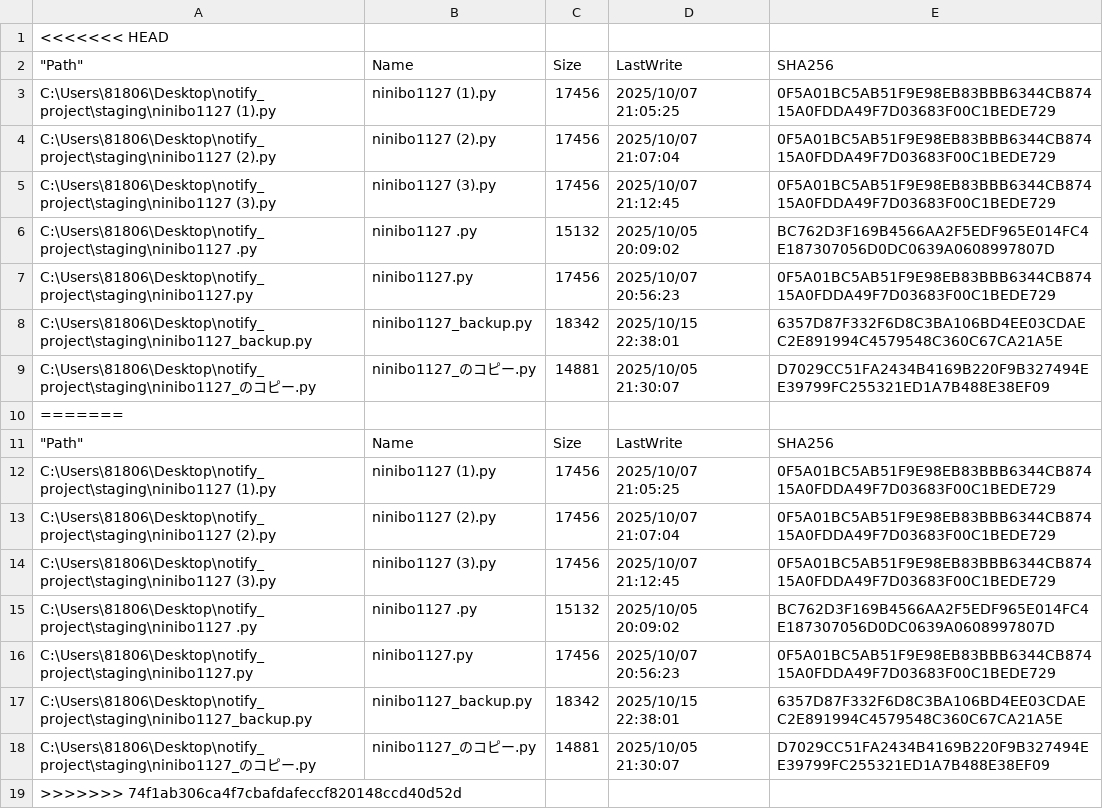
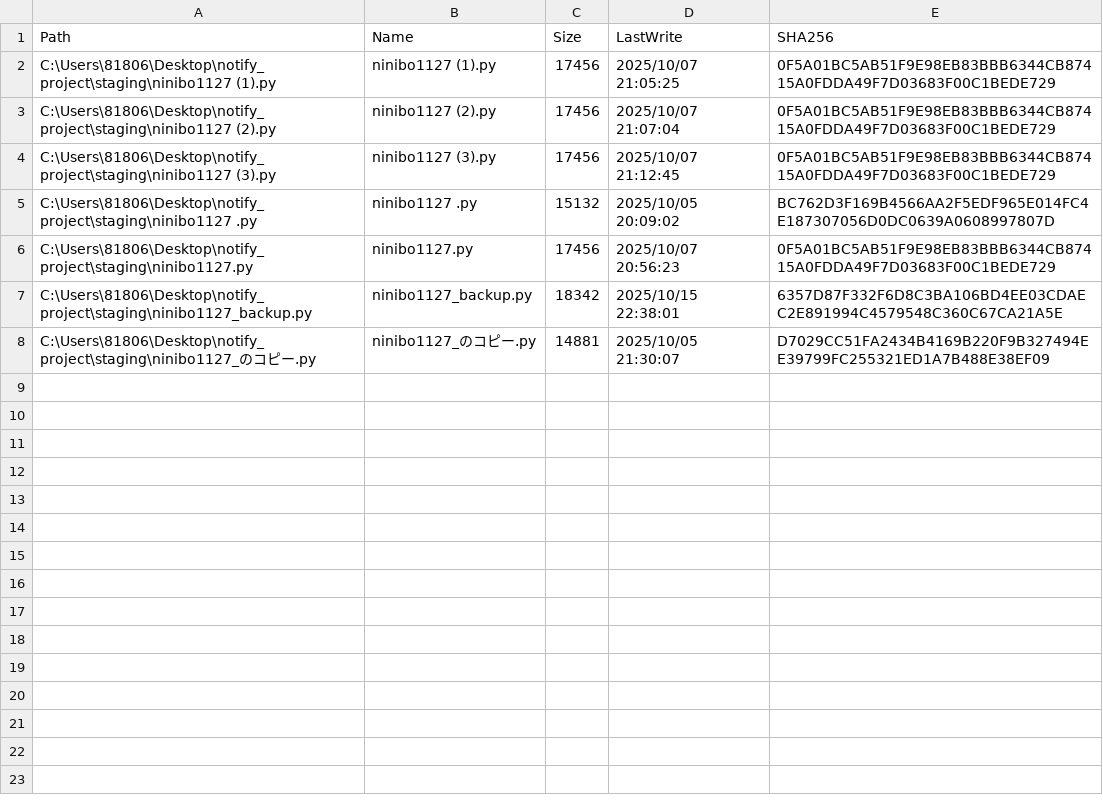
Before and after one commit to kamiyoko13-blip/kento, a CSV file: staging_ninibo_hashes.csv, drawn as a sheet; removed rows and columns are numbered as before the commit, all else as after; the diff names each change by its address in the sheet, - before the commit and + after, or states it on an @@ line.

```diff
--- a/staging_ninibo_hashes.csv
+++ b/staging_ninibo_hashes.csv
-row 1: <<<<<<< HEAD
-A1: "Path"
+A1: Path
-row 10: =======
-row 11: "Path" | Name | Size | LastWrite | SHA256
-row 12: C:\Users\81806\Desktop\notify_project\staging\ninibo1127 (1).py | ninibo1127 (1).py | 17456 | 2025/10/07 21:05:25 | 0F5A01BC5AB51F9E98EB83BBB6344CB87415A0FDDA49F7D03683F00C1BEDE729
-row 13: C:\Users\81806\Desktop\notify_project\staging\ninibo1127 (2).py | ninibo1127 (2).py | 17456 | 2025/10/07 21:07:04 | 0F5A01BC5AB51F9E98EB83BBB6344CB87415A0FDDA49F7D03683F00C1BEDE729
-row 14: C:\Users\81806\Desktop\notify_project\staging\ninibo1127 (3).py | ninibo1127 (3).py | 17456 | 2025/10/07 21:12:45 | 0F5A01BC5AB51F9E98EB83BBB6344CB87415A0FDDA49F7D03683F00C1BEDE729
-row 15: C:\Users\81806\Desktop\notify_project\staging\ninibo1127 .py | ninibo1127 .py | 15132 | 2025/10/05 20:09:02 | BC762D3F169B4566AA2F5EDF965E014FC4E187307056D0DC0639A0608997807D
-row 16: C:\Users\81806\Desktop\notify_project\staging\ninibo1127.py | ninibo1127.py | 17456 | 2025/10/07 20:56:23 | 0F5A01BC5AB51F9E98EB83BBB6344CB87415A0FDDA49F7D03683F00C1BEDE729
-row 17: C:\Users\81806\Desktop\notify_project\staging\ninibo1127_backup.py | ninibo1127_backup.py | 18342 | 2025/10/15 22:38:01 | 6357D87F332F6D8C3BA106BD4EE03CDAEC2E891994C4579548C360C67CA21A5E
-row 18: C:\Users\81806\Desktop\notify_project\staging\ninibo1127_のコピー.py | ninibo1127_のコピー.py | 14881 | 2025/10/05 21:30:07 | D7029CC51FA2434B4169B220F9B327494EE39799FC255321ED1A7B488E38EF09
-row 19: >>>>>>> 74f1ab306ca4f7cbafdafeccf820148ccd40d52d
```
Also changed, not shown: 33 other files.
